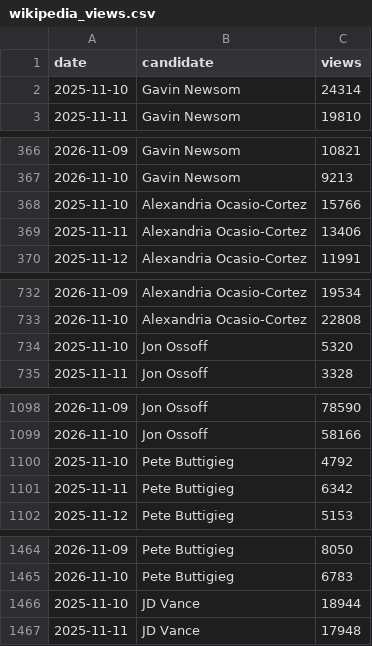
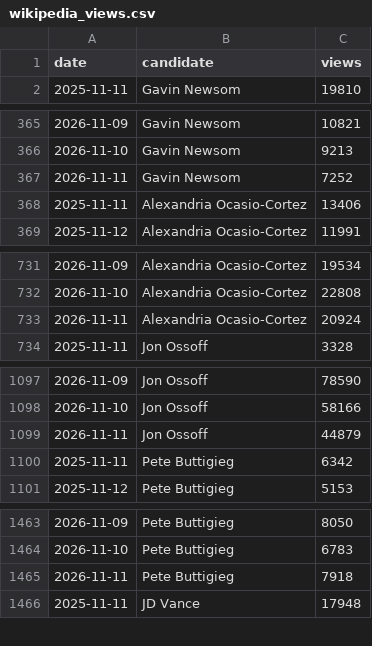
Before and after one commit to SebastianChaves210/newsom-2028-valuation, a CSV file: data/processed/wikipedia_views.csv, drawn as a sheet; only a part is shown, gaps mark what is left out; the diff covers the shown part only.

```diff
--- a/data/processed/wikipedia_views.csv
+++ b/data/processed/wikipedia_views.csv
@@ -1,3 +1,2 @@
 date,candidate,views
-2025-11-10,Gavin Newsom,24314
 2025-11-11,Gavin Newsom,19810
@@ -367,3 +366,3 @@ date,candidate,views
 2026-11-10,Gavin Newsom,9213
-2025-11-10,Alexandria Ocasio-Cortez,15766
+2026-11-11,Gavin Newsom,7252
 2025-11-11,Alexandria Ocasio-Cortez,13406
@@ -733,3 +732,3 @@ date,candidate,views
 2026-11-10,Alexandria Ocasio-Cortez,22808
-2025-11-10,Jon Ossoff,5320
+2026-11-11,Alexandria Ocasio-Cortez,20924
 2025-11-11,Jon Ossoff,3328
@@ -1099,3 +1098,3 @@ date,candidate,views
 2026-11-10,Jon Ossoff,58166
-2025-11-10,Pete Buttigieg,4792
+2026-11-11,Jon Ossoff,44879
 2025-11-11,Pete Buttigieg,6342
@@ -1465,3 +1464,3 @@ date,candidate,views
 2026-11-10,Pete Buttigieg,6783
-2025-11-10,JD Vance,18944
+2026-11-11,Pete Buttigieg,7918
 2025-11-11,JD Vance,17948
```
Also changed, not shown: 1 added row elsewhere in this file, data/processed/gdelt.csv, data/processed/price_history.csv, 10 other files.
